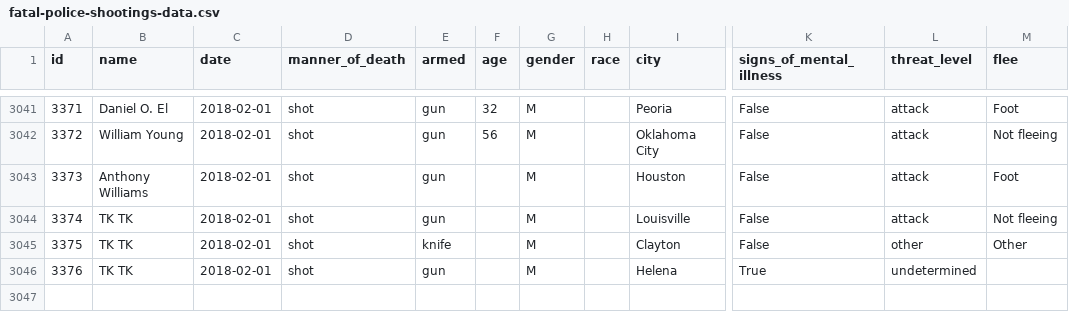
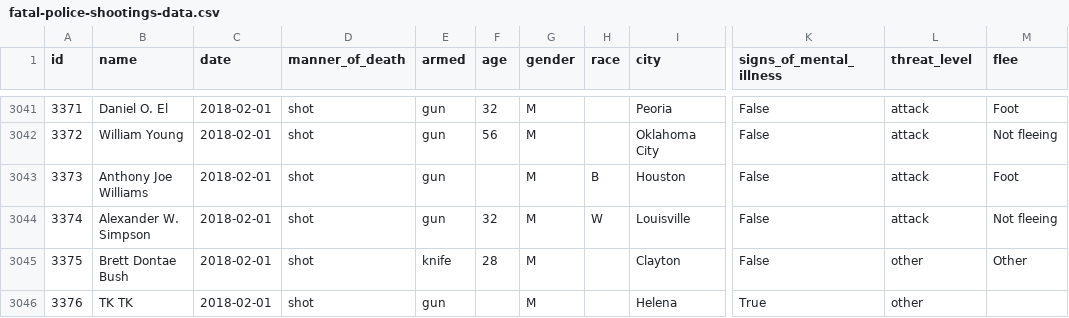
Before and after one commit to joshbegley/wapo-police-shootings, a CSV file: fatal-police-shootings-data.csv, drawn as a sheet; only a part is shown, gaps mark what is left out; the diff names each change by its address in the sheet, - before the commit and + after, or states it on an @@ line.

Commit message:
automatic updates

```diff
--- a/fatal-police-shootings-data.csv
+++ b/fatal-police-shootings-data.csv
-B3043 (name): Anthony Williams
+B3043 (name): Anthony Joe Williams
-H3043 (race): (empty)
+H3043 (race): B
-B3044 (name): TK TK
+B3044 (name): Alexander W. Simpson
-F3044 (age): (empty)
+F3044 (age): 32
-H3044 (race): (empty)
+H3044 (race): W
-B3045 (name): TK TK
+B3045 (name): Brett Dontae Bush
-F3045 (age): (empty)
+F3045 (age): 28
-L3046 (threat_level): undetermined
+L3046 (threat_level): other
```
